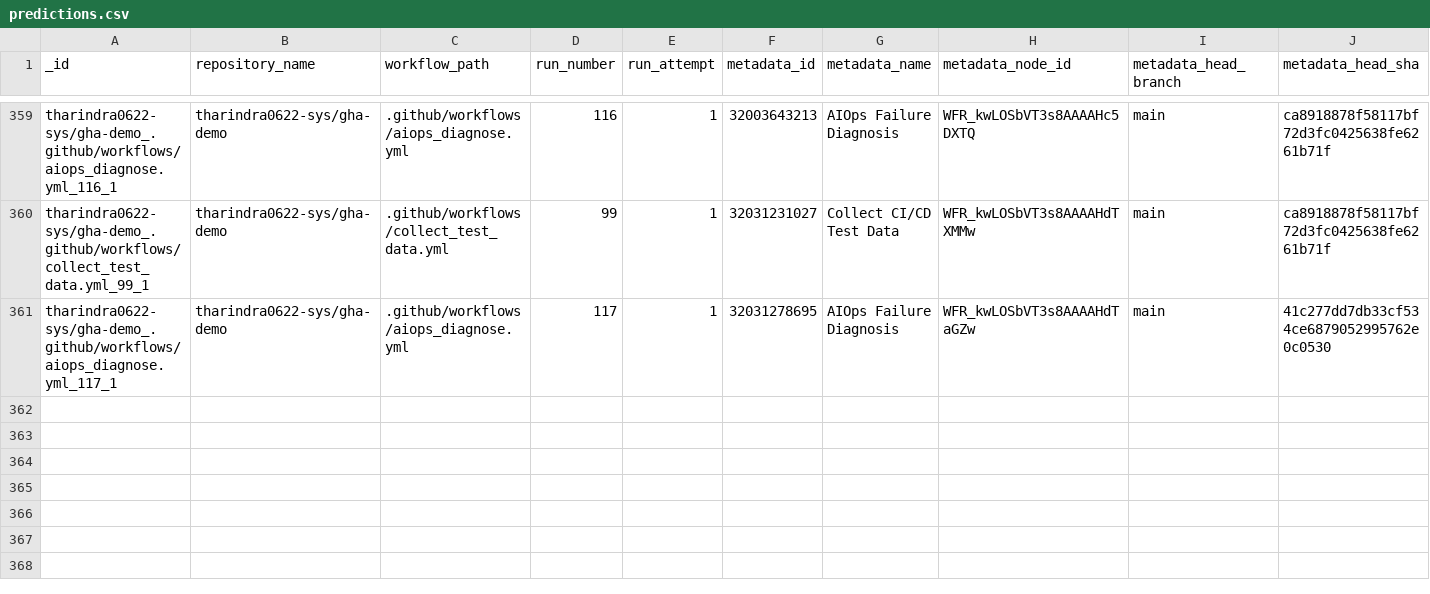
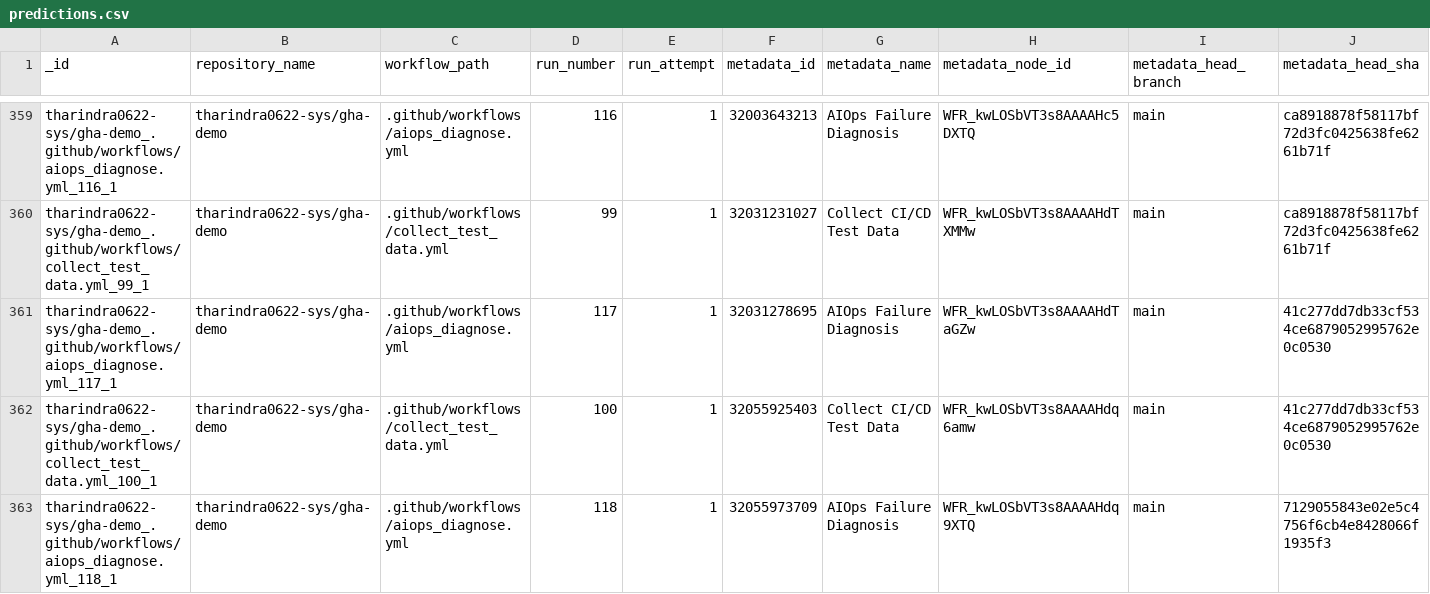
Before and after one commit to tharindra0622-sys/gha-demo, a CSV file: data/predictions.csv, drawn as a sheet; only a part is shown, gaps mark what is left out; rows hold the shown columns only; the diff names each change by its address in the sheet, - before the commit and + after, or states it on an @@ line.

```diff
--- a/data/predictions.csv
+++ b/data/predictions.csv
+row 362: tharindra0622-sys/gha-demo_.github/workflows/collect_test_data.yml_100_1 | tharindra0622-sys/gha-demo | .github/workflows/collect_test_data.yml | 100 | 1 | 32055925403 | Collect CI/CD Test Data | WFR_kwLOSbVT3s8AAAAHdq6amw | main | 41c277dd7db33cf534ce6879052995762e0c0530
+row 363: tharindra0622-sys/gha-demo_.github/workflows/aiops_diagnose.yml_118_1 | tharindra0622-sys/gha-demo | .github/workflows/aiops_diagnose.yml | 118 | 1 | 32055973709 | AIOps Failure Diagnosis | WFR_kwLOSbVT3s8AAAAHdq9XTQ | main | 7129055843e02e5c4756f6cb4e8428066f1935f3
```
Also changed, not shown: data/test_data.csv, 1 other file.
